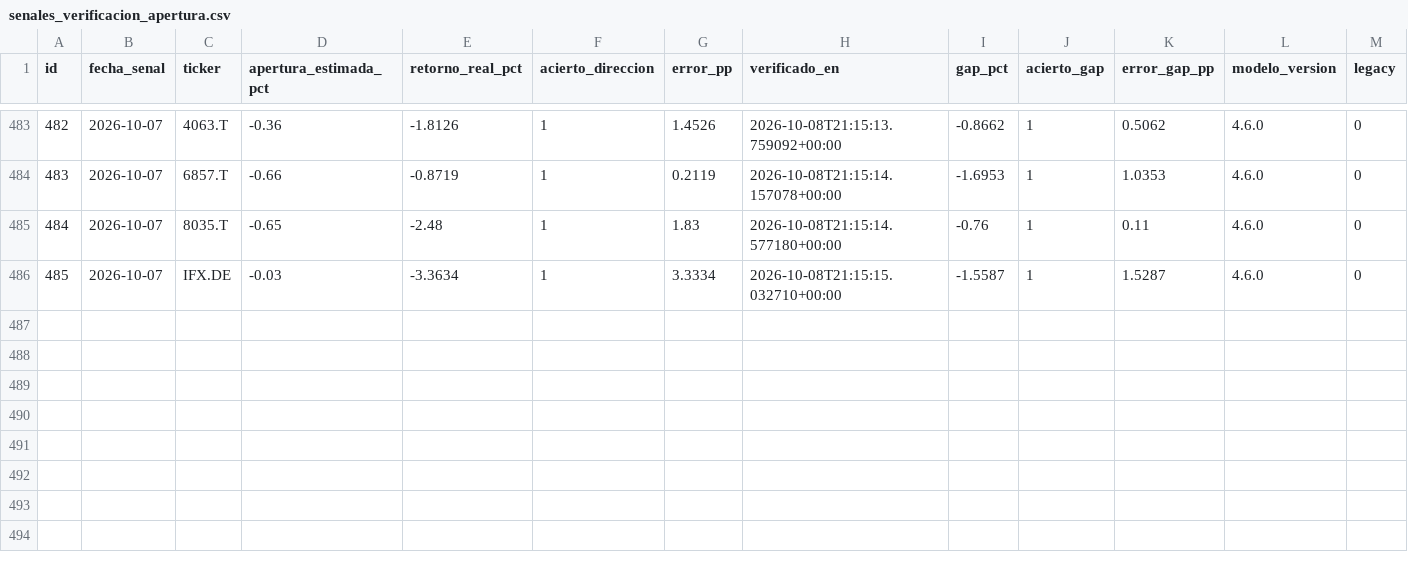
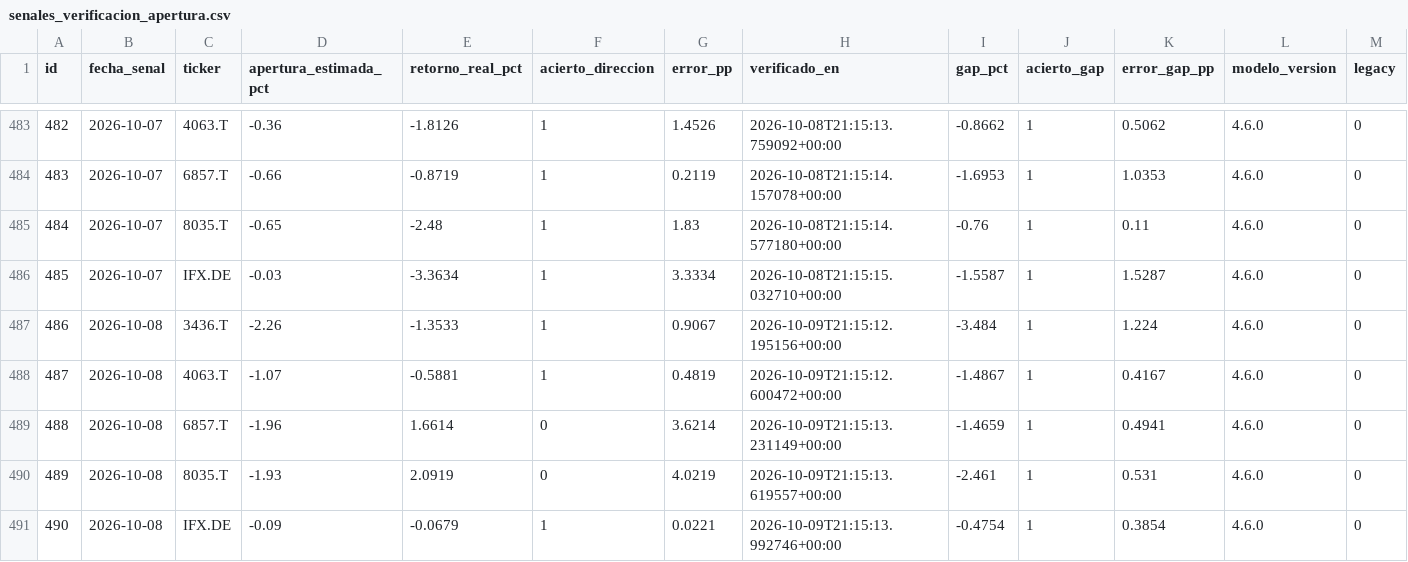
Before and after one commit to nicolasaraneda/mki-terminal, a CSV file: data/backups/senales_verificacion_apertura.csv, drawn as a sheet; only a part is shown, gaps mark what is left out; the diff names each change by its address in the sheet, - before the commit and + after, or states it on an @@ line.

```diff
--- a/data/backups/senales_verificacion_apertura.csv
+++ b/data/backups/senales_verificacion_apertura.csv
+row 487: 486 | 2026-10-08 | 3436.T | -2.26 | -1.3533 | 1 | 0.9067 | 2026-10-09T21:15:12.195156+00:00 | -3.484 | 1 | 1.224 | 4.6.0 | 0
+row 488: 487 | 2026-10-08 | 4063.T | -1.07 | -0.5881 | 1 | 0.4819 | 2026-10-09T21:15:12.600472+00:00 | -1.4867 | 1 | 0.4167 | 4.6.0 | 0
+row 489: 488 | 2026-10-08 | 6857.T | -1.96 | 1.6614 | 0 | 3.6214 | 2026-10-09T21:15:13.231149+00:00 | -1.4659 | 1 | 0.4941 | 4.6.0 | 0
+row 490: 489 | 2026-10-08 | 8035.T | -1.93 | 2.0919 | 0 | 4.0219 | 2026-10-09T21:15:13.619557+00:00 | -2.461 | 1 | 0.531 | 4.6.0 | 0
+row 491: 490 | 2026-10-08 | IFX.DE | -0.09 | -0.0679 | 1 | 0.0221 | 2026-10-09T21:15:13.992746+00:00 | -0.4754 | 1 | 0.3854 | 4.6.0 | 0
```
Also changed, not shown: data/backups/senales_divergencias.csv, data/backups/senales_senales_ticker.csv, 7 other files.
